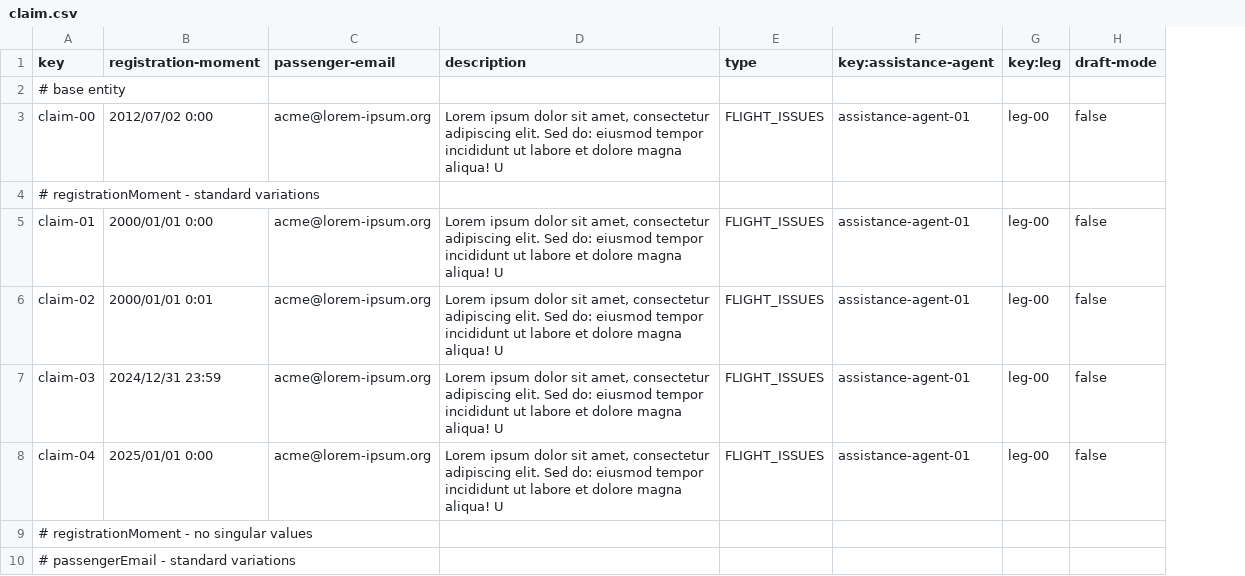
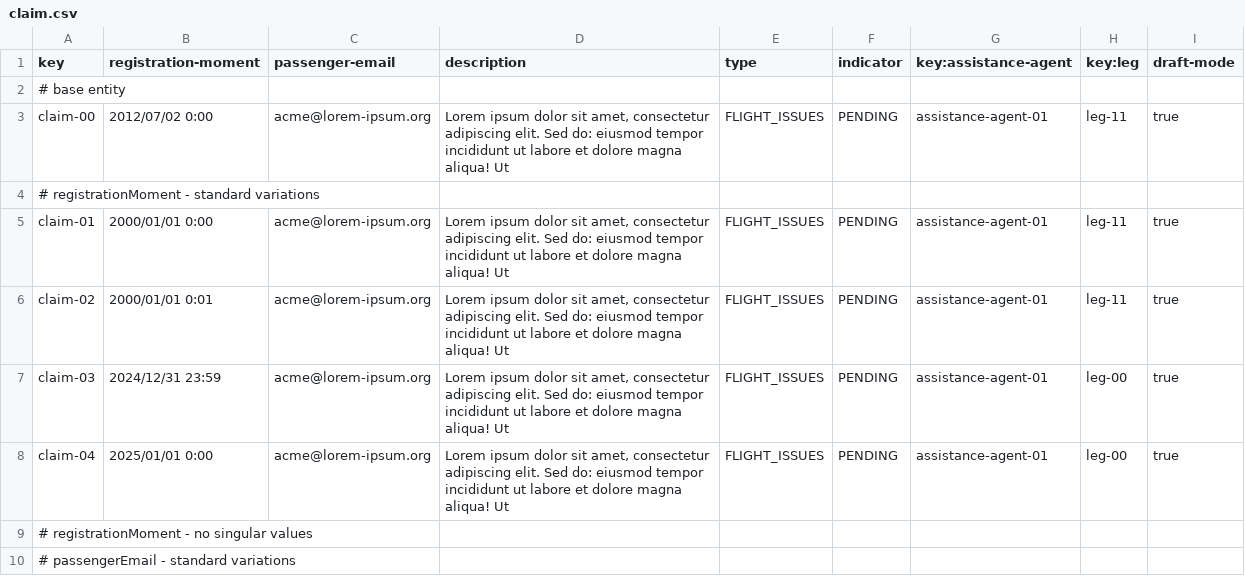
Before and after one commit to DP2-C1-035/Acme-ANS-C3, a CSV file: src/main/resources/WEB-INF/data/sample/claim.csv, drawn as a sheet; only a part is shown; addresses are those after the commit; the diff covers the shown part only; the diff names each change by its address in the sheet, - before the commit and + after, or states it on an @@ line.

```diff
--- a/src/main/resources/WEB-INF/data/sample/claim.csv
+++ b/src/main/resources/WEB-INF/data/sample/claim.csv
+column F (indicator), rows 3-8: PENDING |  | PENDING | PENDING | PENDING | PENDING
-D3 (description): …magna aliqua! U
+D3 (description): …magna aliqua! Ut
-H3 (key:leg): leg-00
+H3 (key:leg): leg-11
-I3 (draft-mode): false
+I3 (draft-mode): true
-D5:D8 (description): …magna aliqua! U
+D5:D8 (description): …magna aliqua! Ut
-H5:H6 (key:leg): leg-00
+H5:H6 (key:leg): leg-11
-I5:I8 (draft-mode): false
+I5:I8 (draft-mode): true
```
Also changed, not shown: 5 added rows and 57 edited cells elsewhere in this file, src/main/resources/WEB-INF/data/sample/airline.csv, src/main/resources/WEB-INF/data/sample/assistance-agent.csv, 4 other files.
